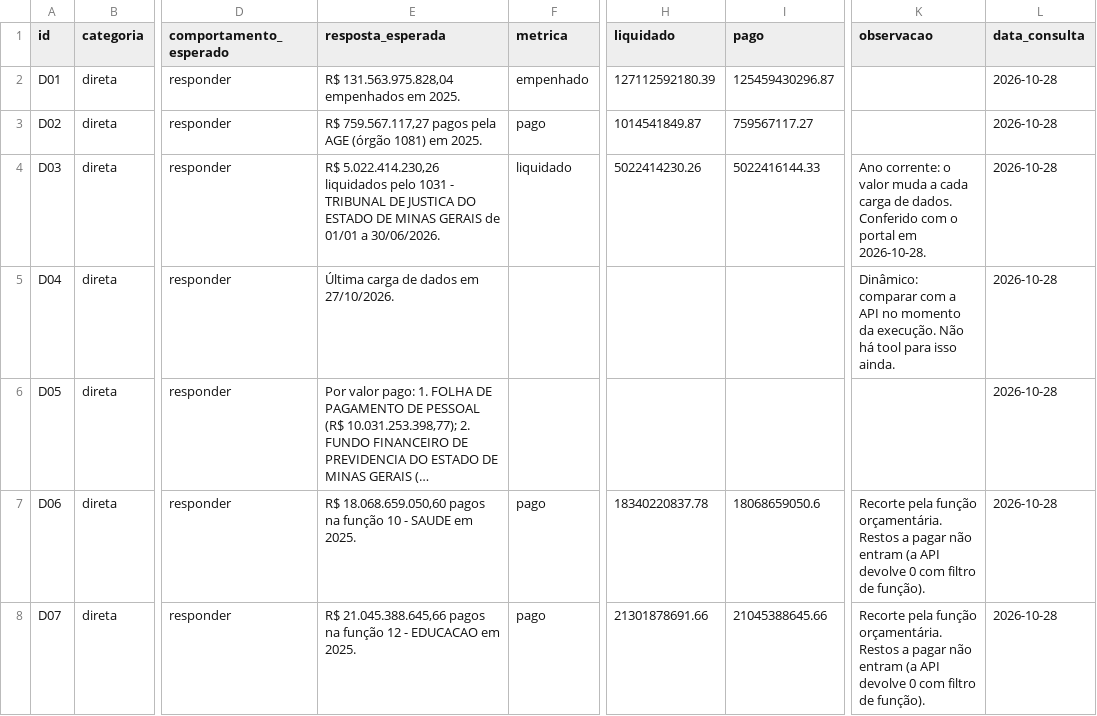
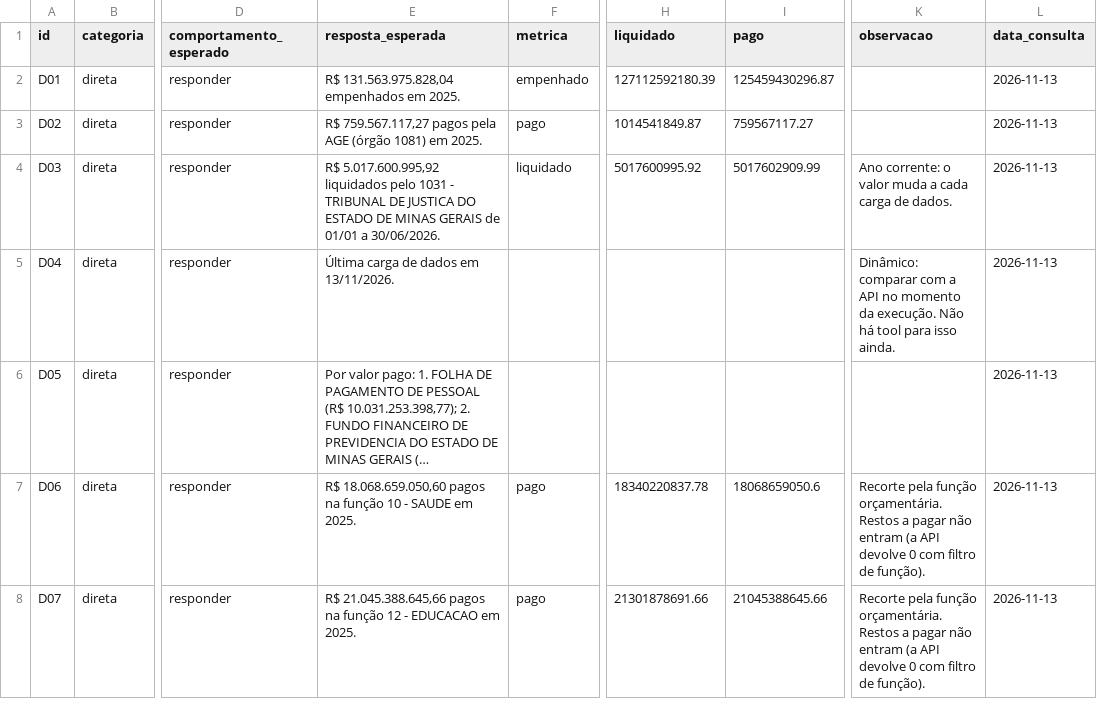
Before and after one commit to DiegoHMM/agente_portal_transparencia_mg, a CSV file: avaliacao/eval.csv, drawn as a sheet; only a part is shown, gaps mark what is left out; long unchanged cells end in …; the diff covers the shown part only; the diff names each change by its address in the sheet, - before the commit and + after, or states it on an @@ line.

```diff
--- a/avaliacao/eval.csv
+++ b/avaliacao/eval.csv
-L2:L8 (data_consulta): 2026-10-28
+L2:L8 (data_consulta): 2026-11-13
-E4 (resposta_esperada): R$ 5.022.414.230,26 liquidados pelo…
+E4 (resposta_esperada): R$ 5.017.600.995,92 liquidados pelo…
-H4 (liquidado): 5022414230.26
+H4 (liquidado): 5017600995.92
-I4 (pago): 5022416144.33
+I4 (pago): 5017602909.99
-K4 (observacao): …de dados. Conferido com o portal em 2026-10-28.
+K4 (observacao): …de dados.
-E5 (resposta_esperada): Última carga de dados em 27/10/2026.
+E5 (resposta_esperada): Última carga de dados em 13/11/2026.
```
Also changed, not shown: 23 edited cells elsewhere in this file, avaliacao/eval3.csv, 15 other files.
